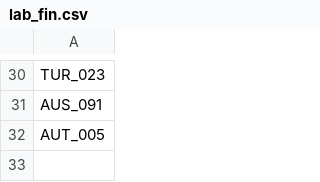
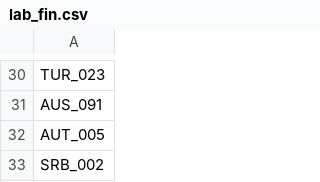
Before and after one commit to SCgeeker/PSA002_log_site, a CSV file: lab_fin.csv, drawn as a sheet; only a part is shown, gaps mark what is left out.

```diff
--- a/lab_fin.csv
+++ b/lab_fin.csv
@@ -32 +32,2 @@ AUS_091
 AUT_005
+SRB_002
```
Also changed, not shown: Lab_info.csv, docs/code.csv, 5 other files.
